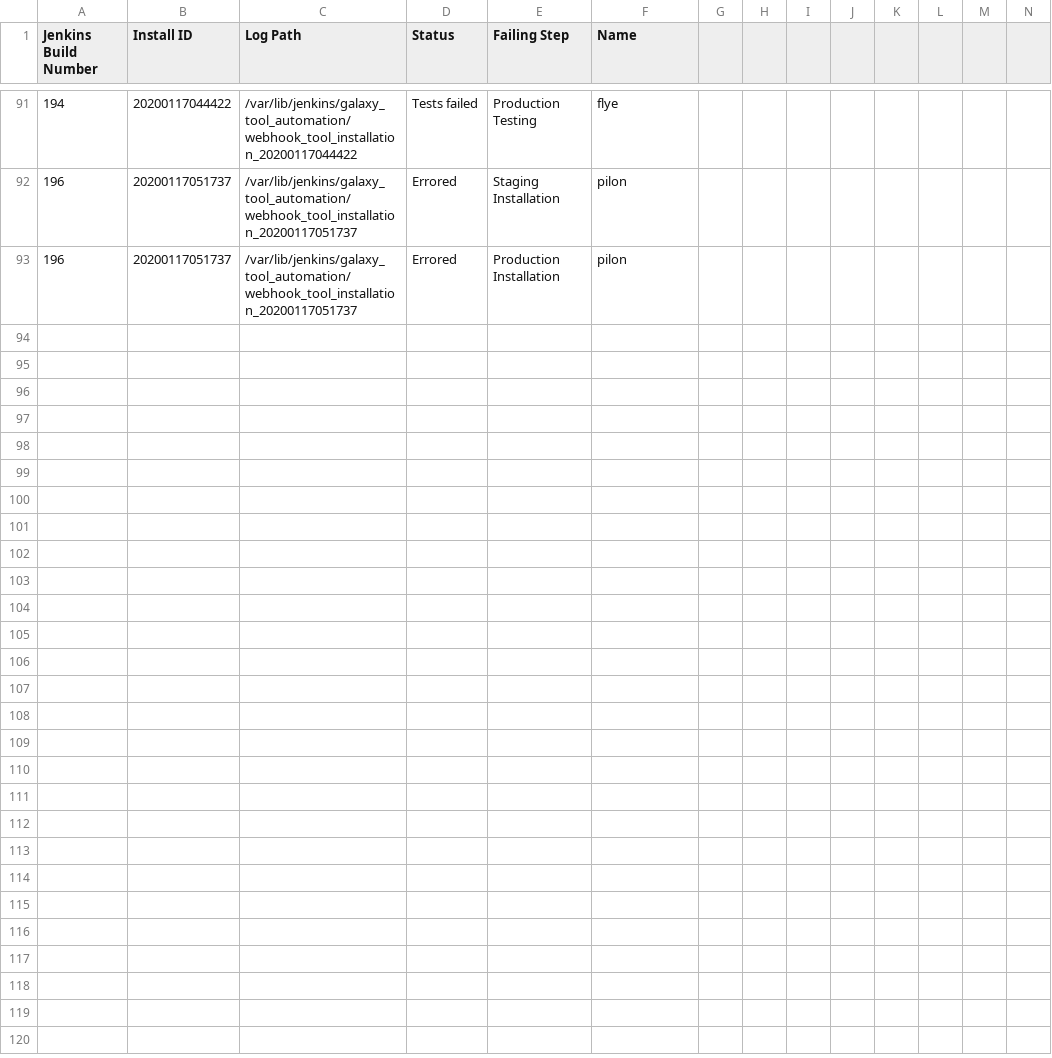
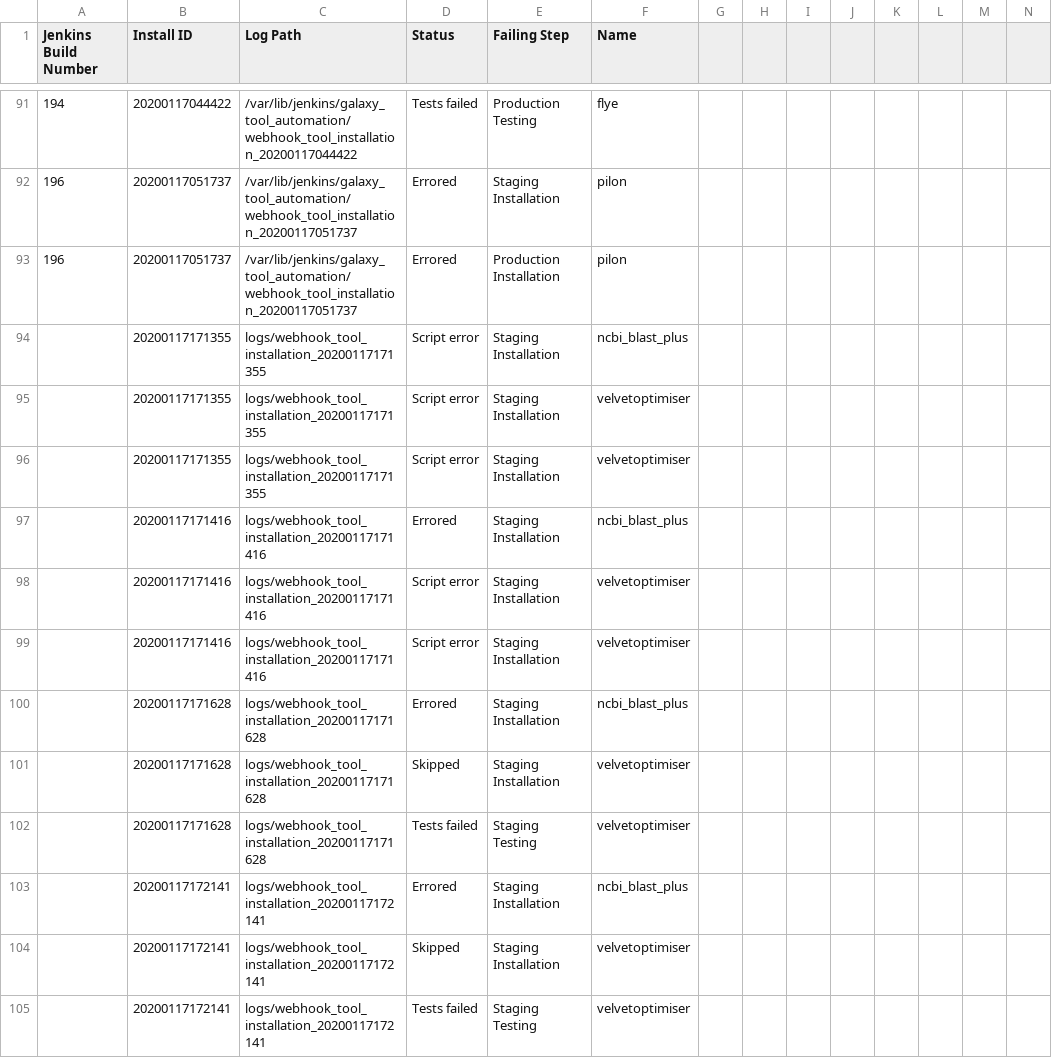
Before and after one commit to cat-bro/usegalaxy-au-tools, a TSV file: automated_tool_installation_log.tsv, drawn as a sheet; only a part is shown, gaps mark what is left out; rows hold the shown columns only; the diff names each change by its address in the sheet, - before the commit and + after, or states it on an @@ line.

```diff
--- a/automated_tool_installation_log.tsv
+++ b/automated_tool_installation_log.tsv
+row 94:  | 20200117171355 | logs/webhook_tool_installation_20200117171355 | Script error | Staging Installation | ncbi_blast_plus
+row 95:  | 20200117171355 | logs/webhook_tool_installation_20200117171355 | Script error | Staging Installation | velvetoptimiser
+row 96:  | 20200117171355 | logs/webhook_tool_installation_20200117171355 | Script error | Staging Installation | velvetoptimiser
+row 97:  | 20200117171416 | logs/webhook_tool_installation_20200117171416 | Errored | Staging Installation | ncbi_blast_plus
+row 98:  | 20200117171416 | logs/webhook_tool_installation_20200117171416 | Script error | Staging Installation | velvetoptimiser
+row 99:  | 20200117171416 | logs/webhook_tool_installation_20200117171416 | Script error | Staging Installation | velvetoptimiser
+row 100:  | 20200117171628 | logs/webhook_tool_installation_20200117171628 | Errored | Staging Installation | ncbi_blast_plus
+row 101:  | 20200117171628 | logs/webhook_tool_installation_20200117171628 | Skipped | Staging Installation | velvetoptimiser
+row 102:  | 20200117171628 | logs/webhook_tool_installation_20200117171628 | Tests failed | Staging Testing | velvetoptimiser
+row 103:  | 20200117172141 | logs/webhook_tool_installation_20200117172141 | Errored | Staging Installation | ncbi_blast_plus
+row 104:  | 20200117172141 | logs/webhook_tool_installation_20200117172141 | Skipped | Staging Installation | velvetoptimiser
+row 105:  | 20200117172141 | logs/webhook_tool_installation_20200117172141 | Tests failed | Staging Testing | velvetoptimiser
```
Also changed, not shown: 13 other files.
